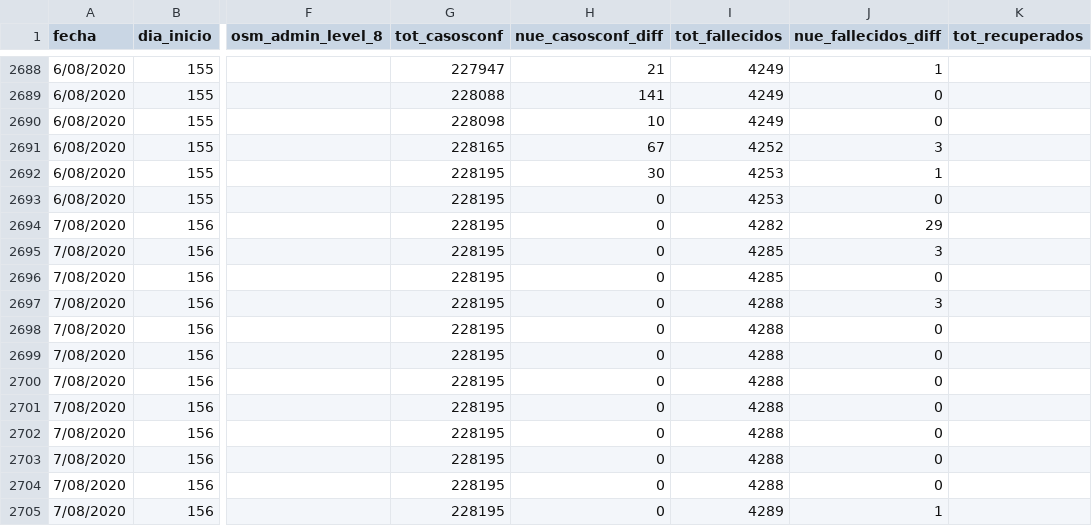
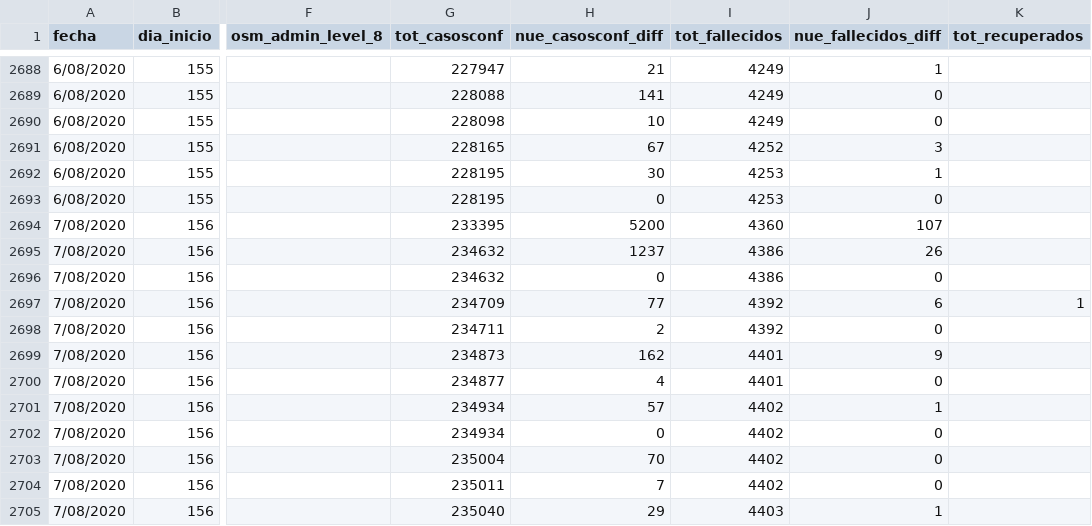
Before and after one commit to sergiovillordo/covid19_spread, a CSV file: data/argentina/Covid19arData_historico.csv, drawn as a sheet; only a part is shown, gaps mark what is left out; the diff covers the shown part only; the diff names each change by its address in the sheet, - before the commit and + after, or states it on an @@ line.

```diff
--- a/data/argentina/Covid19arData_historico.csv
+++ b/data/argentina/Covid19arData_historico.csv
-G2694 (tot_casosconf): 228195
+G2694 (tot_casosconf): 233395
-H2694 (nue_casosconf_diff): 0
+H2694 (nue_casosconf_diff): 5200
-I2694 (tot_fallecidos): 4282
+I2694 (tot_fallecidos): 4360
-J2694 (nue_fallecidos_diff): 29
+J2694 (nue_fallecidos_diff): 107
-G2695:G2696 (tot_casosconf): 228195
+G2695:G2696 (tot_casosconf): 234632
-H2695 (nue_casosconf_diff): 0
+H2695 (nue_casosconf_diff): 1237
-I2695:I2696 (tot_fallecidos): 4285
+I2695:I2696 (tot_fallecidos): 4386
-J2695 (nue_fallecidos_diff): 3
+J2695 (nue_fallecidos_diff): 26
-G2697 (tot_casosconf): 228195
+G2697 (tot_casosconf): 234709
-H2697 (nue_casosconf_diff): 0
+H2697 (nue_casosconf_diff): 77
-I2697:I2698 (tot_fallecidos): 4288
+I2697:I2698 (tot_fallecidos): 4392
-J2697 (nue_fallecidos_diff): 3
+J2697 (nue_fallecidos_diff): 6
-K2697 (tot_recuperados): (empty)
+K2697 (tot_recuperados): 1
-G2698 (tot_casosconf): 228195
+G2698 (tot_casosconf): 234711
-H2698 (nue_casosconf_diff): 0
+H2698 (nue_casosconf_diff): 2
-G2699 (tot_casosconf): 228195
+G2699 (tot_casosconf): 234873
-H2699 (nue_casosconf_diff): 0
+H2699 (nue_casosconf_diff): 162
-I2699:I2700 (tot_fallecidos): 4288
+I2699:I2700 (tot_fallecidos): 4401
-J2699 (nue_fallecidos_diff): 0
+J2699 (nue_fallecidos_diff): 9
-G2700 (tot_casosconf): 228195
+G2700 (tot_casosconf): 234877
-H2700 (nue_casosconf_diff): 0
+H2700 (nue_casosconf_diff): 4
-G2701:G2702 (tot_casosconf): 228195
+G2701:G2702 (tot_casosconf): 234934
-H2701 (nue_casosconf_diff): 0
+H2701 (nue_casosconf_diff): 57
-I2701:I2704 (tot_fallecidos): 4288
+I2701:I2704 (tot_fallecidos): 4402
-J2701 (nue_fallecidos_diff): 0
+J2701 (nue_fallecidos_diff): 1
-G2703 (tot_casosconf): 228195
+G2703 (tot_casosconf): 235004
-H2703 (nue_casosconf_diff): 0
+H2703 (nue_casosconf_diff): 70
-G2704 (tot_casosconf): 228195
+G2704 (tot_casosconf): 235011
-H2704 (nue_casosconf_diff): 0
+H2704 (nue_casosconf_diff): 7
-G2705 (tot_casosconf): 228195
+G2705 (tot_casosconf): 235040
-H2705 (nue_casosconf_diff): 0
+H2705 (nue_casosconf_diff): 29
-I2705 (tot_fallecidos): 4289
+I2705 (tot_fallecidos): 4403
```
Also changed, not shown: 41 edited cells elsewhere in this file, 1 other file.
